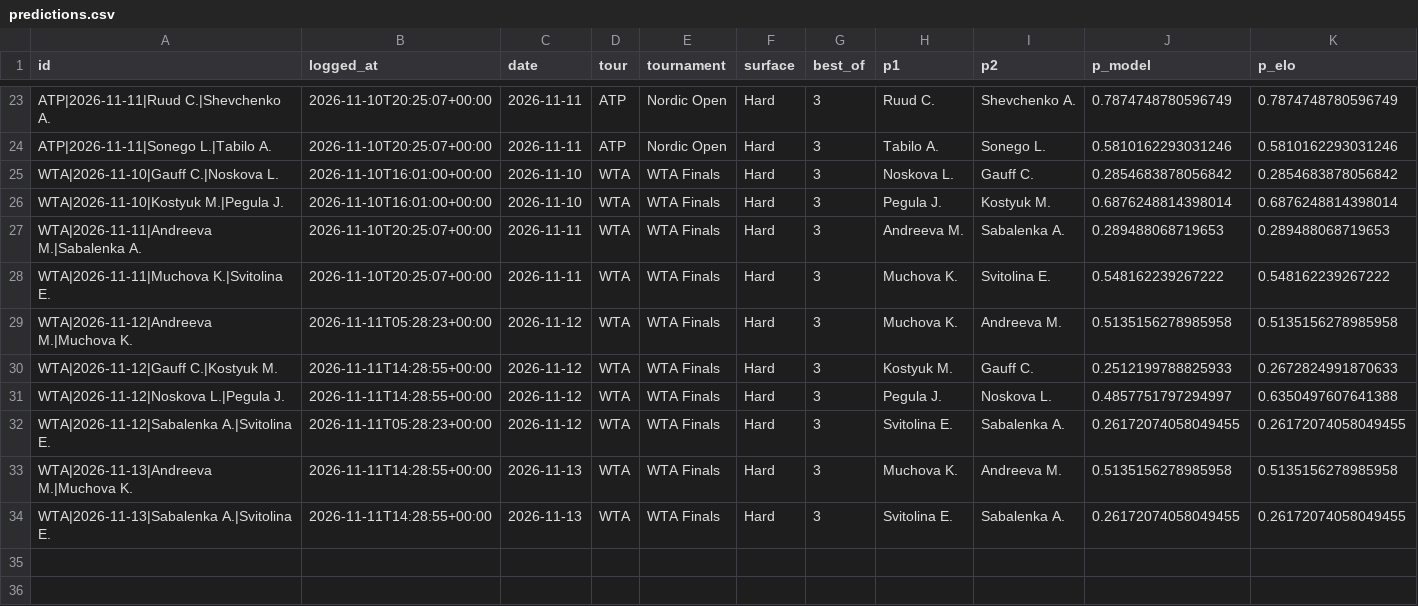
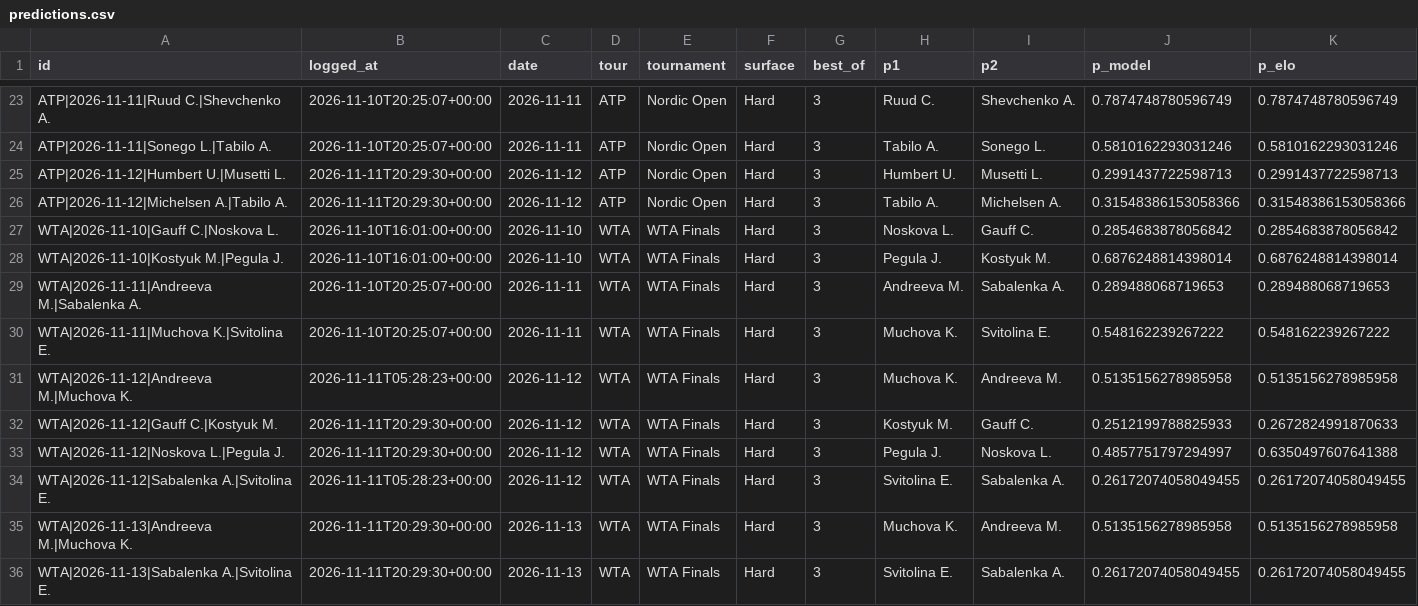
Before and after one commit to safe-n/flask-football-app, a CSV file: tennis/predictions.csv, drawn as a sheet; only a part is shown, gaps mark what is left out; addresses are those after the commit; rows hold the shown columns only; the diff names each change by its address in the sheet, - before the commit and + after, or states it on an @@ line.

Commit message:
tennis predictions: 35 prognoz

```diff
--- a/tennis/predictions.csv
+++ b/tennis/predictions.csv
+row 25: ATP|2026-11-12|Humbert U.|Musetti L. | 2026-11-11T20:29:30+00:00 | 2026-11-12 | ATP | Nordic Open | Hard | 3 | Humbert U. | Musetti L. | 0.2991437722598713 | 0.2991437722598713
+row 26: ATP|2026-11-12|Michelsen A.|Tabilo A. | 2026-11-11T20:29:30+00:00 | 2026-11-12 | ATP | Nordic Open | Hard | 3 | Tabilo A. | Michelsen A. | 0.31548386153058366 | 0.31548386153058366
-B32:B33 (logged_at): 2026-11-11T14:28:55+00:00
+B32:B33 (logged_at): 2026-11-11T20:29:30+00:00
-B35:B36 (logged_at): 2026-11-11T14:28:55+00:00
+B35:B36 (logged_at): 2026-11-11T20:29:30+00:00
```
